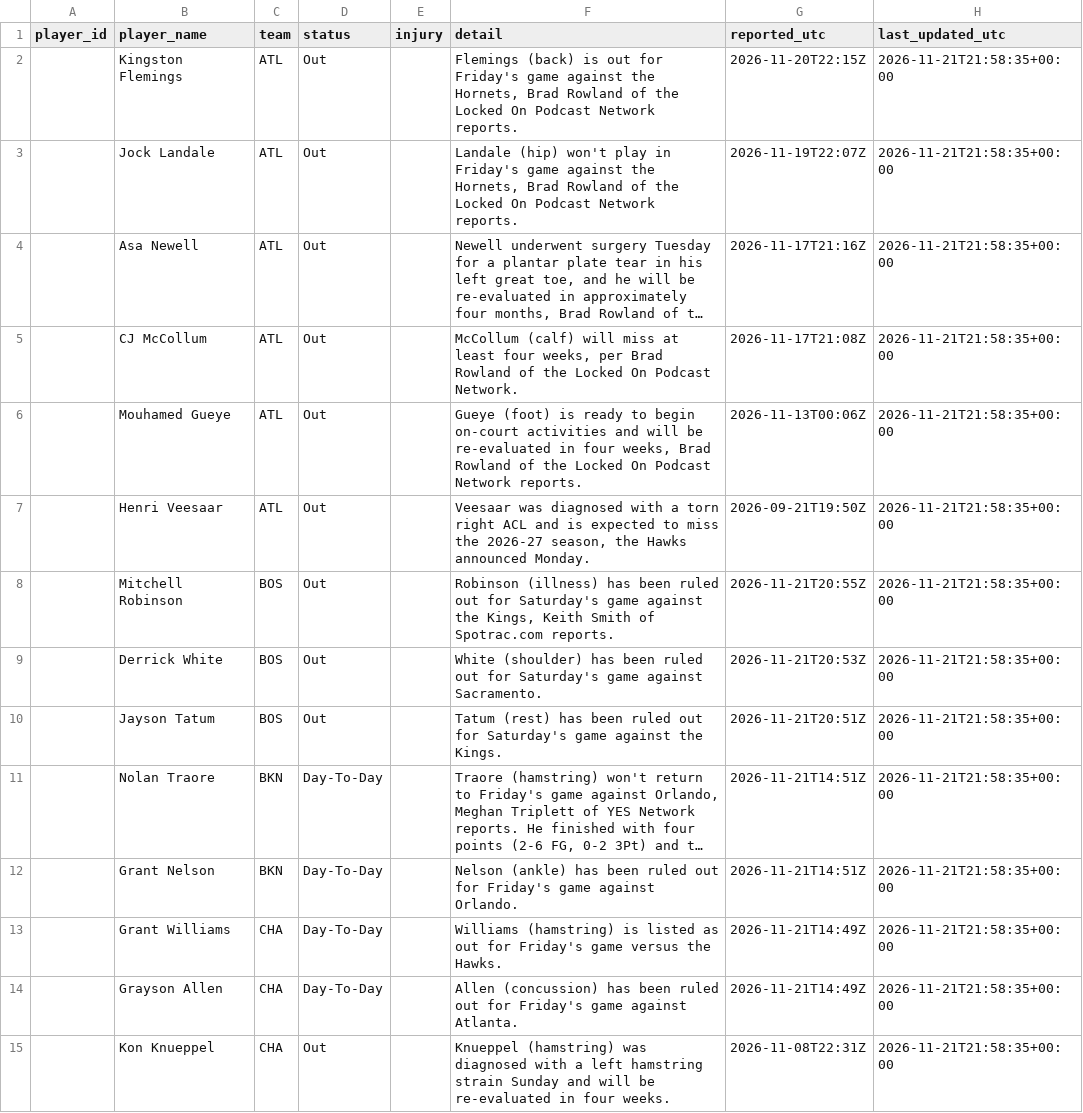
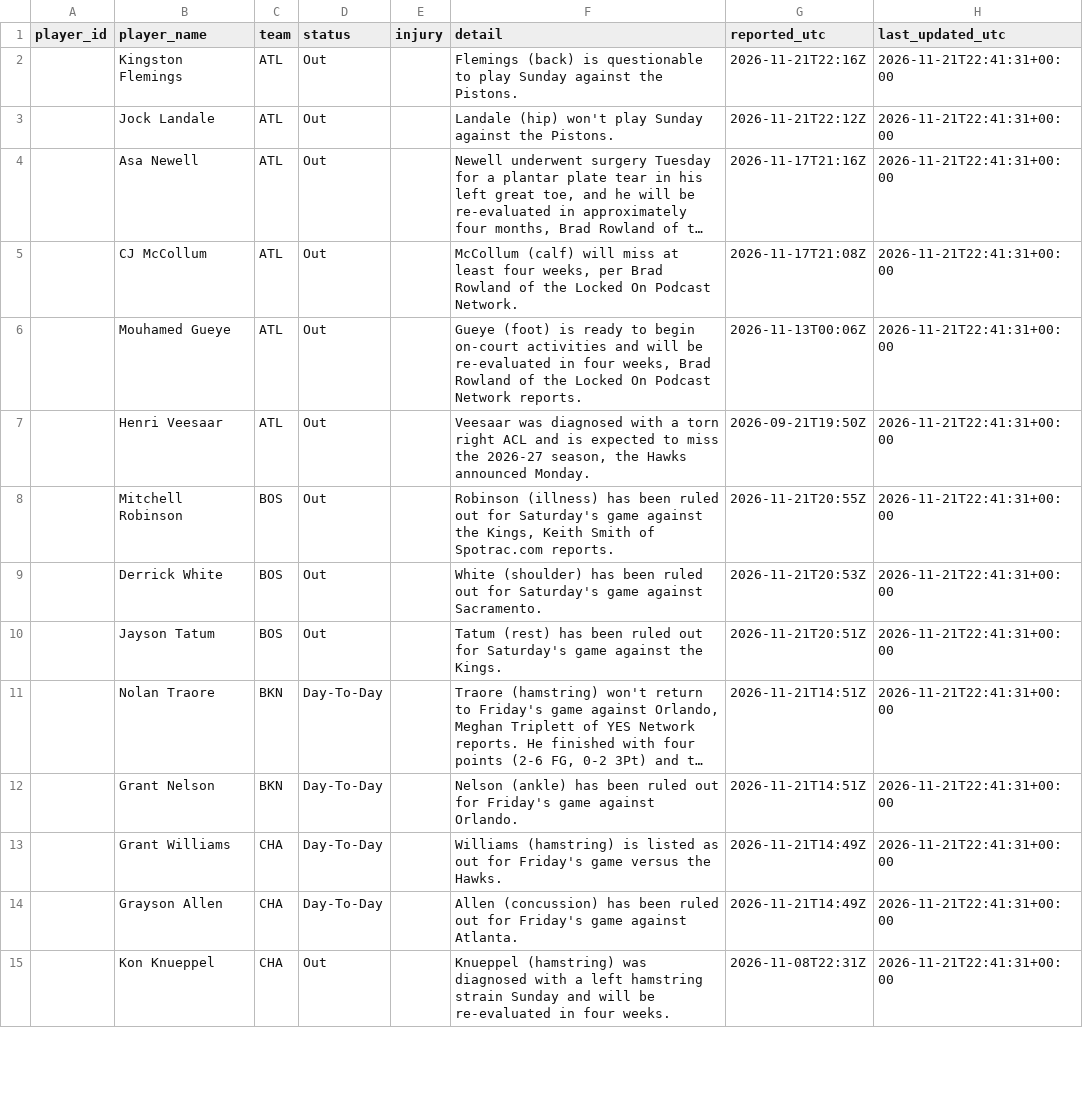
Before and after one commit to joshywoshyj-png/nba-stats-tracker, a CSV file: nba_injuries.csv, drawn as a sheet; only a part is shown; long unchanged cells end in …; the diff covers the shown part only; the diff names each change by its address in the sheet, - before the commit and + after, or states it on an @@ line.

```diff
--- a/nba_injuries.csv
+++ b/nba_injuries.csv
-F2 (detail): …(back) is out for Friday's game against the Hornets, Brad Rowland of the Locked On Podcast Network reports.
+F2 (detail): …(back) is questionable to play Sunday against the Pistons.
-G2 (reported_utc): 2026-11-20T22:15Z
+G2 (reported_utc): 2026-11-21T22:16Z
-H2:H15 (last_updated_utc): 2026-11-21T21:58:35+00:00
+H2:H15 (last_updated_utc): 2026-11-21T22:41:31+00:00
-F3 (detail): …won't play in Friday's game against the Hornets, Brad Rowland of the Locked On Podcast Network reports.
+F3 (detail): …won't play Sunday against the Pistons.
-G3 (reported_utc): 2026-11-19T22:07Z
+G3 (reported_utc): 2026-11-21T22:12Z
```
Also changed, not shown: 3 added rows, 1 removed row and 100 edited cells elsewhere in this file.
